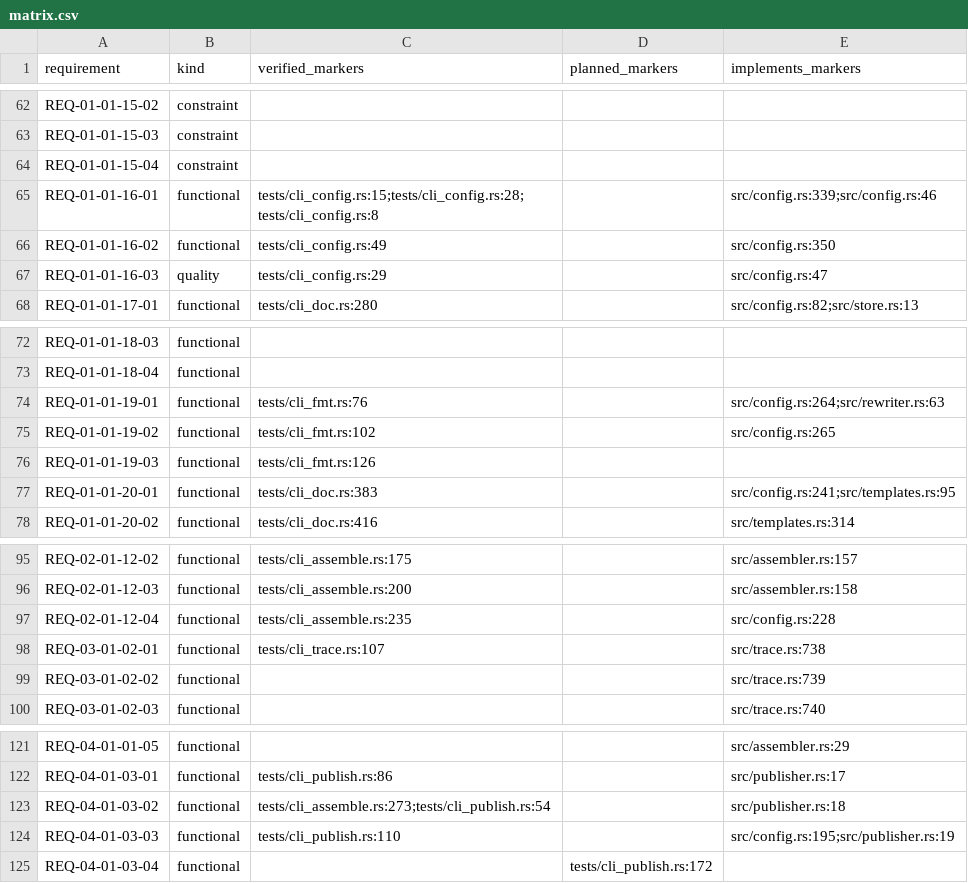
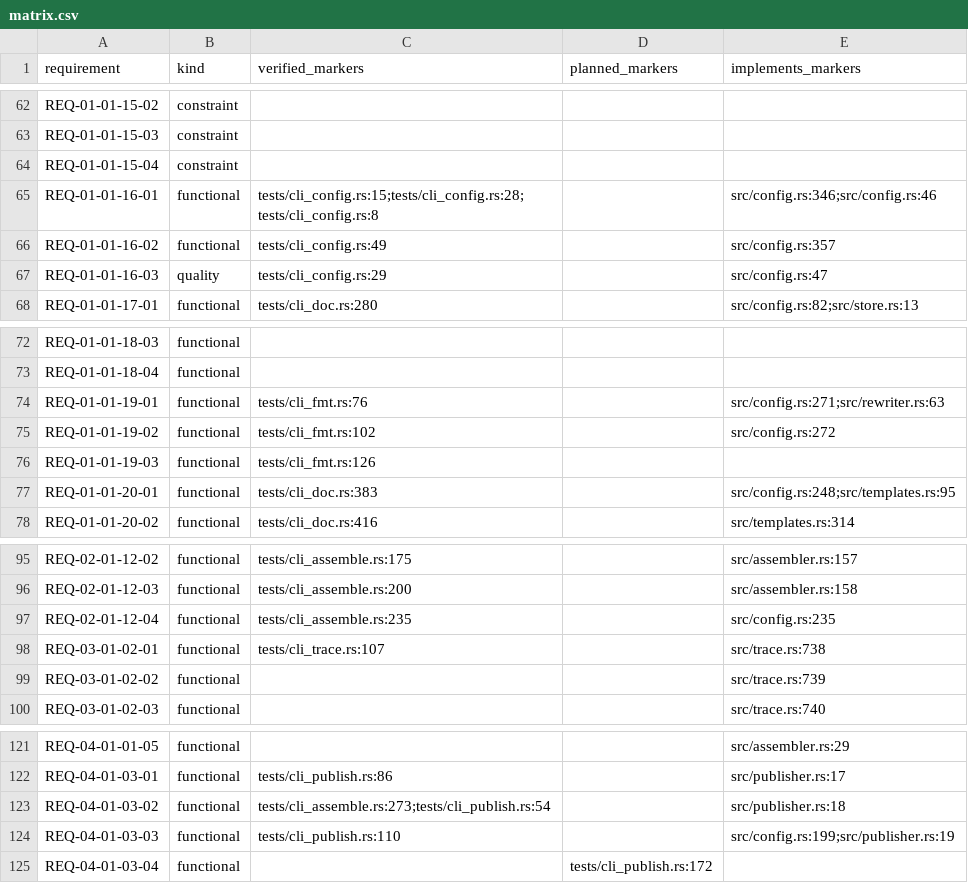
Before and after one commit to HenryCFnord/arqix, a CSV file: docs/en/reports/trace/matrix.csv, drawn as a sheet; only a part is shown, gaps mark what is left out.

```diff
--- a/docs/en/reports/trace/matrix.csv
+++ b/docs/en/reports/trace/matrix.csv
@@ -64,4 +64,4 @@ REQ-01-01-15-03,constraint,,,
 REQ-01-01-15-04,constraint,,,
-REQ-01-01-16-01,functional,tests/cli_config.rs:15;tests/cli_config.rs:28;tests/cli_config.rs:8,,src/config.rs:339;src/config.rs:46
-REQ-01-01-16-02,functional,tests/cli_config.rs:49,,src/config.rs:350
+REQ-01-01-16-01,functional,tests/cli_config.rs:15;tests/cli_config.rs:28;tests/cli_config.rs:8,,src/config.rs:346;src/config.rs:46
+REQ-01-01-16-02,functional,tests/cli_config.rs:49,,src/config.rs:357
 REQ-01-01-16-03,quality,tests/cli_config.rs:29,,src/config.rs:47
@@ -73,6 +73,6 @@ REQ-01-01-18-03,functional,,,
 REQ-01-01-18-04,functional,,,
-REQ-01-01-19-01,functional,tests/cli_fmt.rs:76,,src/config.rs:264;src/rewriter.rs:63
-REQ-01-01-19-02,functional,tests/cli_fmt.rs:102,,src/config.rs:265
+REQ-01-01-19-01,functional,tests/cli_fmt.rs:76,,src/config.rs:271;src/rewriter.rs:63
+REQ-01-01-19-02,functional,tests/cli_fmt.rs:102,,src/config.rs:272
 REQ-01-01-19-03,functional,tests/cli_fmt.rs:126,,
-REQ-01-01-20-01,functional,tests/cli_doc.rs:383,,src/config.rs:241;src/templates.rs:95
+REQ-01-01-20-01,functional,tests/cli_doc.rs:383,,src/config.rs:248;src/templates.rs:95
 REQ-01-01-20-02,functional,tests/cli_doc.rs:416,,src/templates.rs:314
@@ -96,3 +96,3 @@ REQ-02-01-12-02,functional,tests/cli_assemble.rs:175,,src/assembler.rs:157
 REQ-02-01-12-03,functional,tests/cli_assemble.rs:200,,src/assembler.rs:158
-REQ-02-01-12-04,functional,tests/cli_assemble.rs:235,,src/config.rs:228
+REQ-02-01-12-04,functional,tests/cli_assemble.rs:235,,src/config.rs:235
 REQ-03-01-02-01,functional,tests/cli_trace.rs:107,,src/trace.rs:738
@@ -123,3 +123,3 @@ REQ-04-01-03-01,functional,tests/cli_publish.rs:86,,src/publisher.rs:17
 REQ-04-01-03-02,functional,tests/cli_assemble.rs:273;tests/cli_publish.rs:54,,src/publisher.rs:18
-REQ-04-01-03-03,functional,tests/cli_publish.rs:110,,src/config.rs:195;src/publisher.rs:19
+REQ-04-01-03-03,functional,tests/cli_publish.rs:110,,src/config.rs:199;src/publisher.rs:19
 REQ-04-01-03-04,functional,,tests/cli_publish.rs:172,
```
Also changed, not shown: 18 other files.
